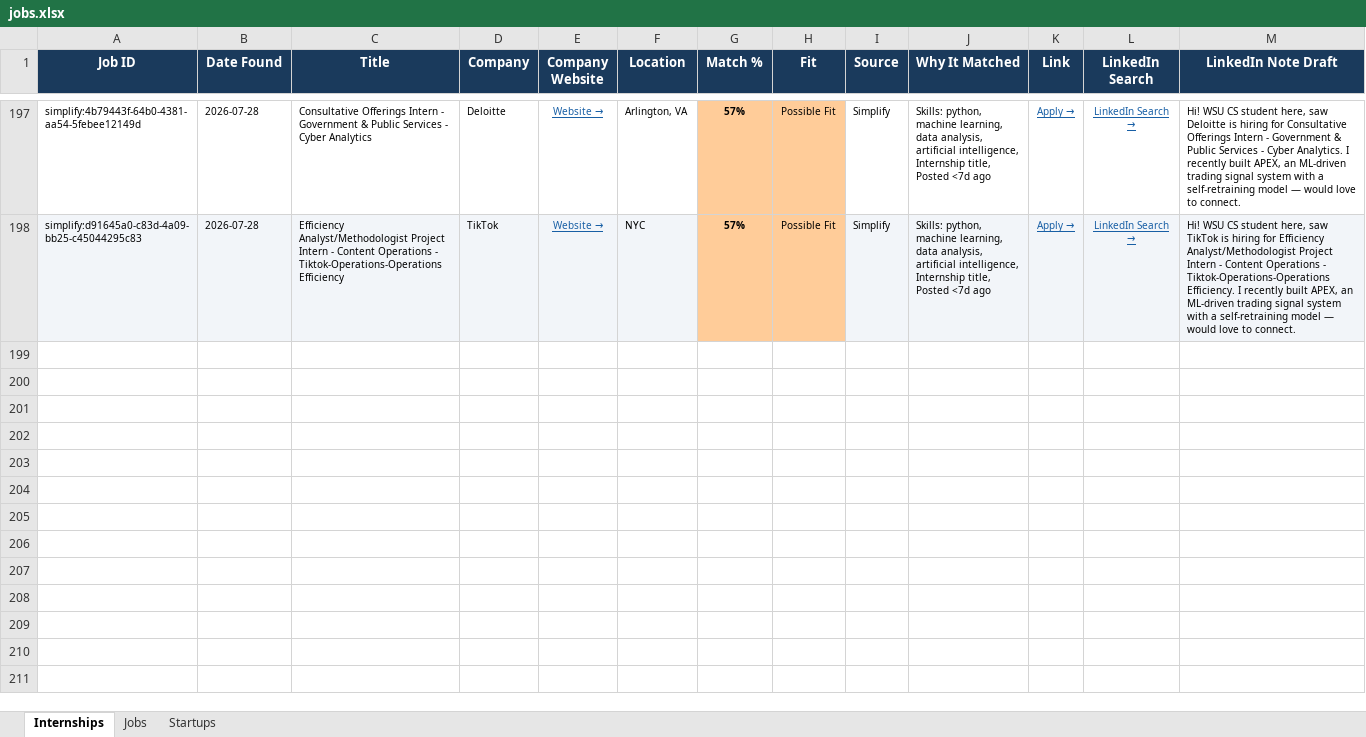
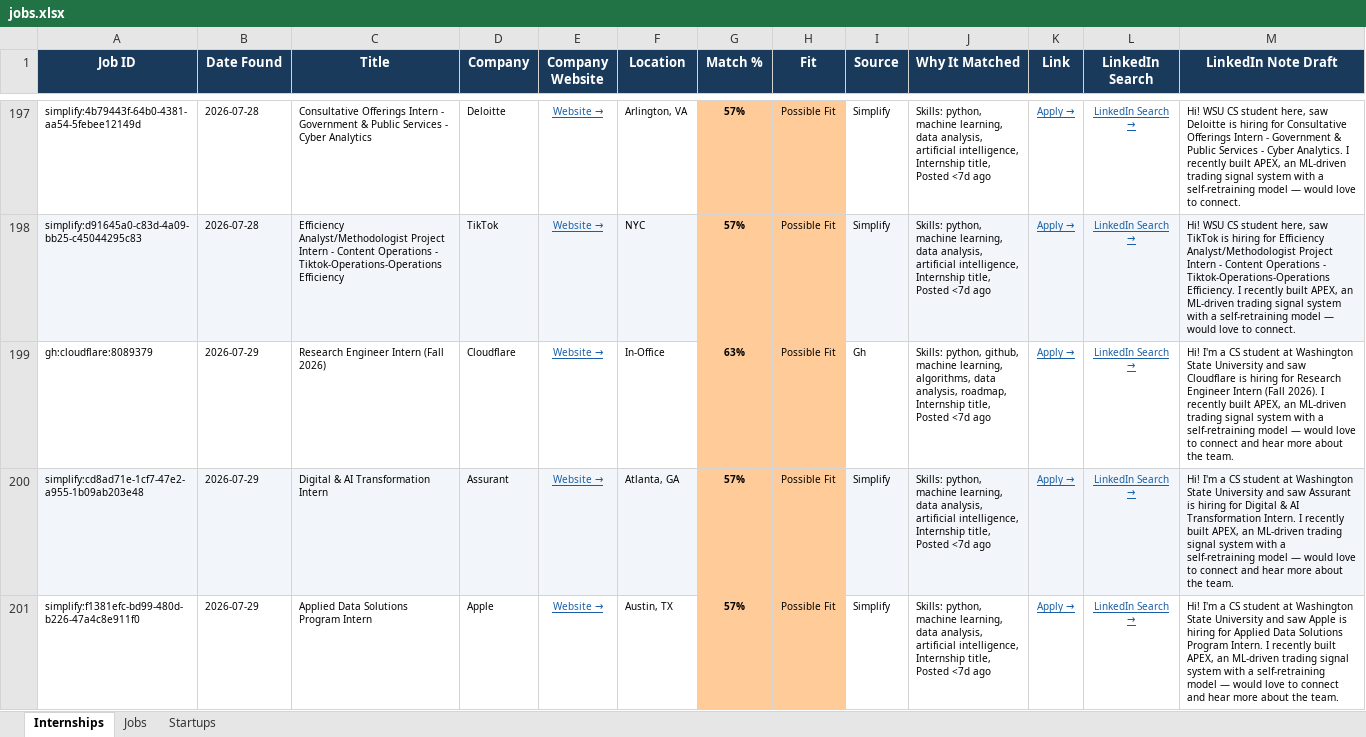
Before and after one commit to gvignesh286/26Jobs, an Excel workbook: jobs.xlsx, sheet Internships, drawn as a sheet; only a part is shown, gaps mark what is left out; values as stored, in another font and other column widths than the file's, no borders; rows hold the shown columns only; the diff covers the shown part only; the diff names each change by its address in the sheet, - before the commit and + after, or states it on an @@ line.

```diff
--- a/jobs.xlsx (sheet Internships)
+++ b/jobs.xlsx (sheet Internships)
+row 199: gh:cloudflare:8089379 | 2026-07-29 | Research Engineer Intern (Fall 2026) | Cloudflare | Website → | In-Office | 63% | Possible Fit | Gh | Skills: python, github, machine learning, algorithms, data analysis, roadmap, Internship title, Posted <7d ago | Apply → | LinkedIn Search → | Hi! I'm a CS student at Washington State University and saw Cloudflare is hiring for Research Engineer Intern (Fall 2026). I recently built APEX, an ML-driven trading signal system with a self-retraining model — would love to connect and hear more about the team.
+row 200: simplify:cd8ad71e-1cf7-47e2-a955-1b09ab203e48 | 2026-07-29 | Digital & AI Transformation Intern | Assurant | Website → | Atlanta, GA | 57% | Possible Fit | Simplify | Skills: python, machine learning, data analysis, artificial intelligence, Internship title, Posted <7d ago | Apply → | LinkedIn Search → | Hi! I'm a CS student at Washington State University and saw Assurant is hiring for Digital & AI Transformation Intern. I recently built APEX, an ML-driven trading signal system with a self-retraining model — would love to connect and hear more about the team.
+row 201: simplify:f1381efc-bd99-480d-b226-47a4c8e911f0 | 2026-07-29 | Applied Data Solutions Program Intern | Apple | Website → | Austin, TX | 57% | Possible Fit | Simplify | Skills: python, machine learning, data analysis, artificial intelligence, Internship title, Posted <7d ago | Apply → | LinkedIn Search → | Hi! I'm a CS student at Washington State University and saw Apple is hiring for Applied Data Solutions Program Intern. I recently built APEX, an ML-driven trading signal system with a self-retraining model — would love to connect and hear more about the team.
```
Also changed, not shown: 8 added rows elsewhere in this sheet.
